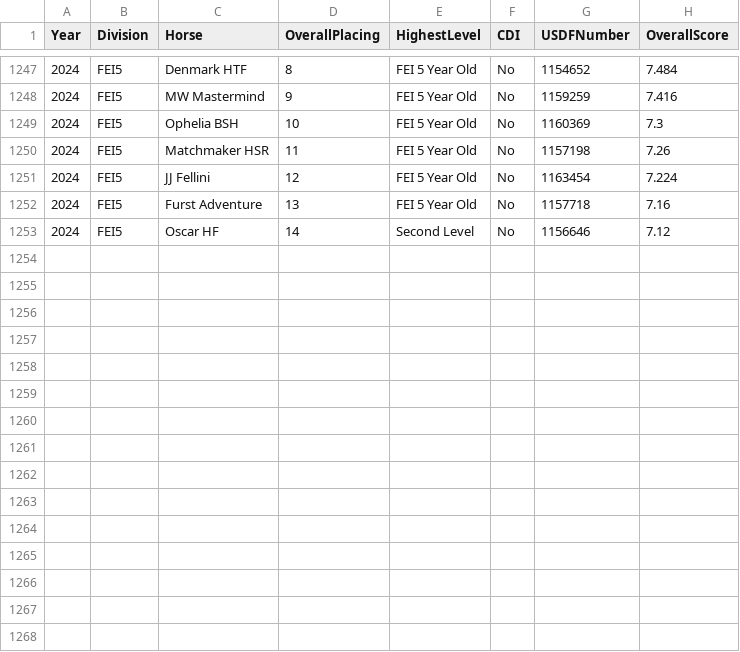
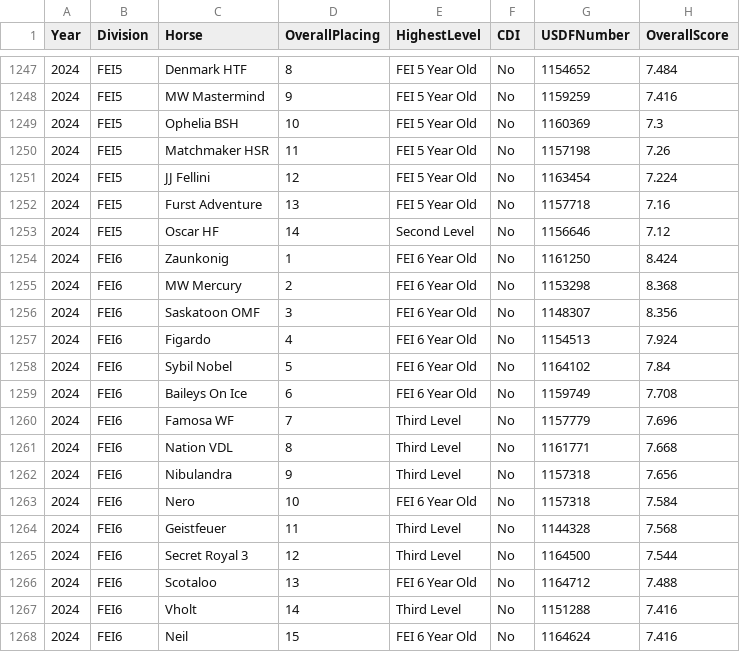
Before and after one commit to siobyrne/young-dressage-horse-program-analysis, a CSV file: resources/yh-championship-data.csv, drawn as a sheet; only a part is shown, gaps mark what is left out.

```diff
--- a/resources/yh-championship-data.csv
+++ b/resources/yh-championship-data.csv
@@ -1253 +1253,16 @@ Year,Division,Horse,OverallPlacing,HighestLevel,CDI,USDFNumber,OverallScore
 2024,FEI5,Oscar HF,14,Second Level,No,1156646,7.12
+2024,FEI6,Zaunkonig,1,FEI 6 Year Old,No,1161250,8.424
+2024,FEI6,MW Mercury,2,FEI 6 Year Old,No,1153298,8.368
+2024,FEI6,Saskatoon OMF,3,FEI 6 Year Old,No,1148307,8.356
+2024,FEI6,Figardo,4,FEI 6 Year Old,No,1154513,7.924
+2024,FEI6,Sybil Nobel,5,FEI 6 Year Old,No,1164102,7.84
+2024,FEI6,Baileys On Ice,6,FEI 6 Year Old,No,1159749,7.708
+2024,FEI6,Famosa WF,7,Third Level,No,1157779,7.696
+2024,FEI6,Nation VDL,8,Third Level,No,1161771,7.668
+2024,FEI6,Nibulandra,9,Third Level,No,1157318,7.656
+2024,FEI6,Nero,10,FEI 6 Year Old,No,1157318,7.584
+2024,FEI6,Geistfeuer,11,Third Level,No,1144328,7.568
+2024,FEI6,Secret Royal 3,12,Third Level,No,1164500,7.544
+2024,FEI6,Scotaloo,13,FEI 6 Year Old,No,1164712,7.488
+2024,FEI6,Vholt,14,Third Level,No,1151288,7.416
+2024,FEI6,Neil,15,FEI 6 Year Old,No,1164624,7.416
```
Also changed, not shown: resources/yh-horse-data.csv.
